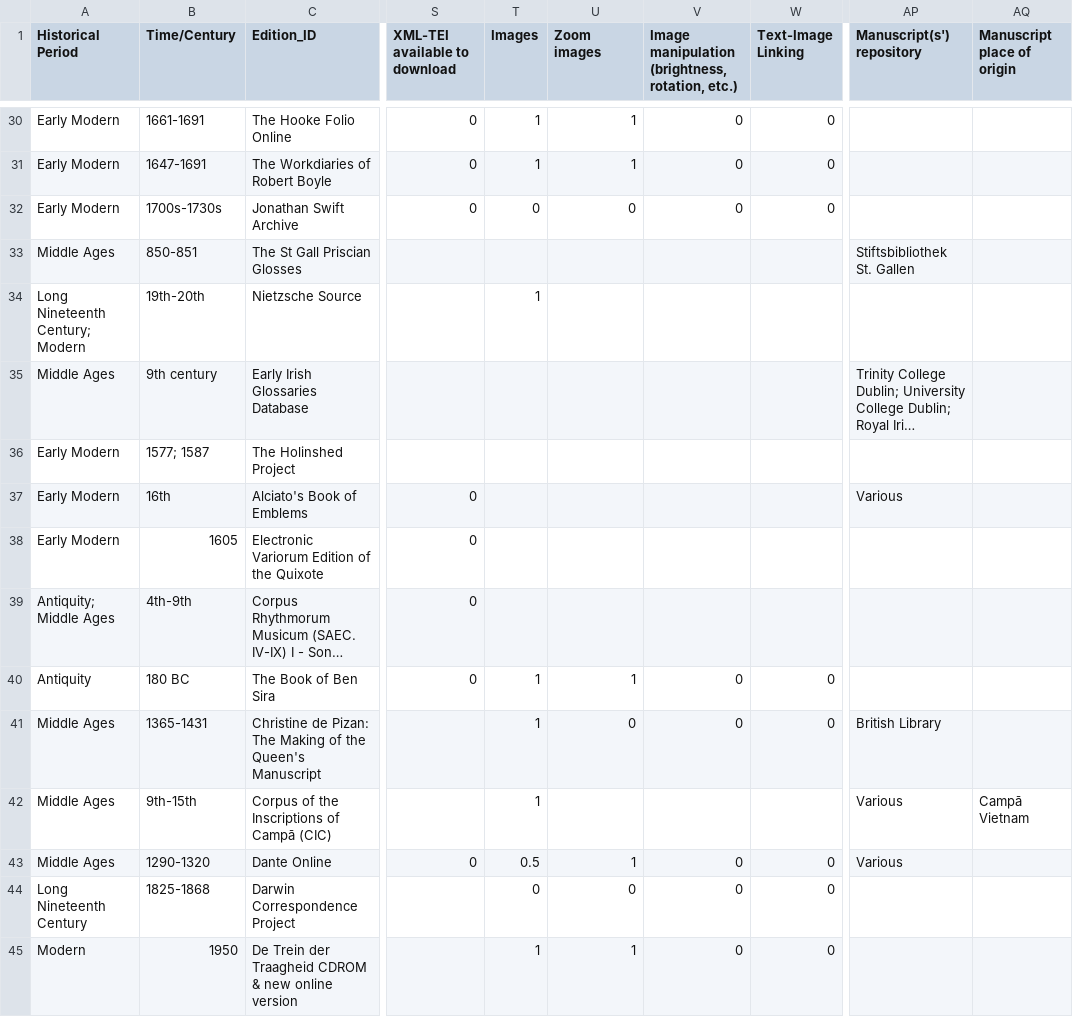
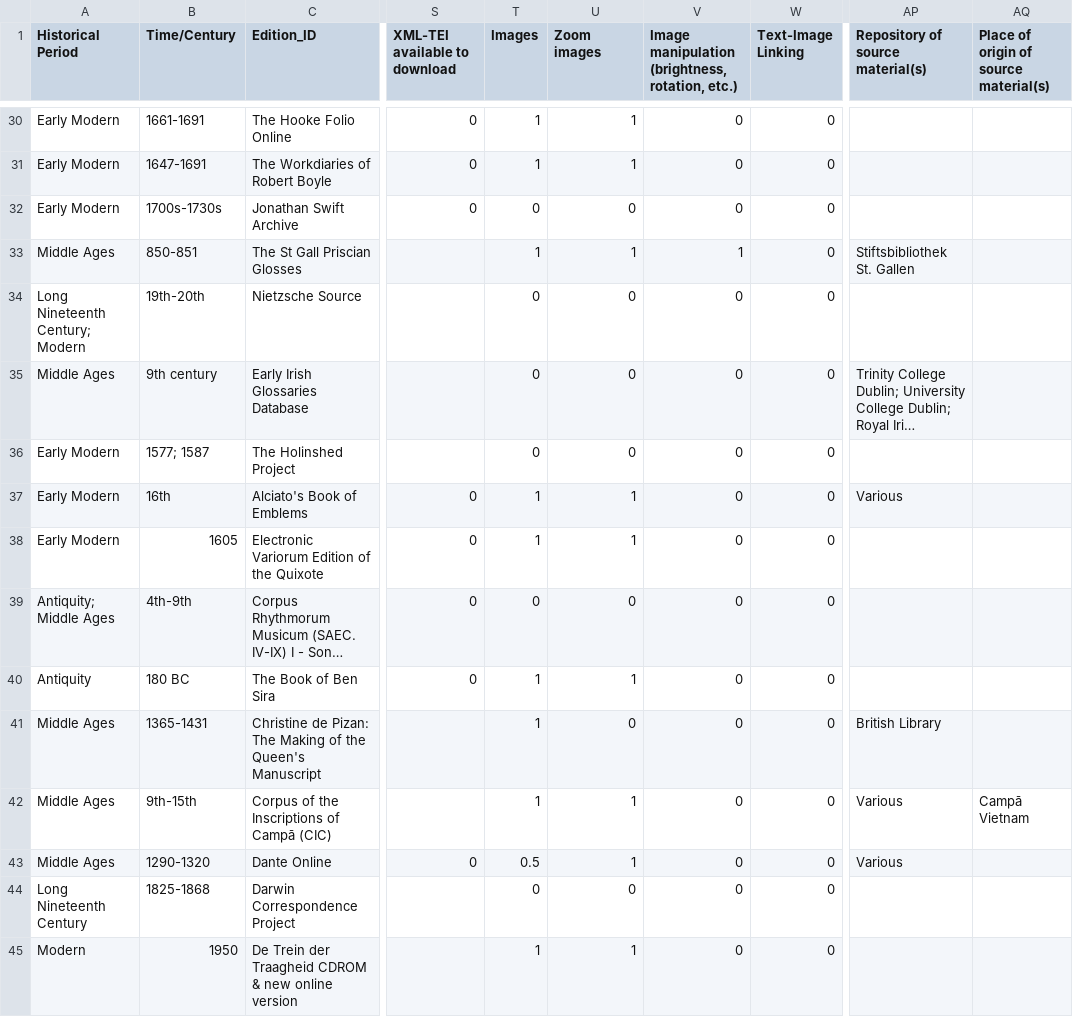
Before and after one commit to gfranzini/digEds_cat, a CSV file: digEds_cat.csv, drawn as a sheet; only a part is shown, gaps mark what is left out; long unchanged cells end in …; the diff covers the shown part only; the diff names each change by its address in the sheet, - before the commit and + after, or states it on an @@ line.

Commit message:
Numerous updates
Many updates to cols T-U-V-W; minor updates to col X; renamed cols AP-AQ.

```diff
--- a/digEds_cat.csv
+++ b/digEds_cat.csv
-AP1: Manuscript(s') repository
+AP1: Repository of source material(s)
-AQ1: Manuscript place of origin
+AQ1: Place of origin of source material(s)
-T33 (Images): (empty)
+T33 (Images): 1
-U33 (Zoom images): (empty)
+U33 (Zoom images): 1
-V33: (empty)
+V33: 1
-W33:W39 (Text-Image Linking): (empty)
+W33:W39 (Text-Image Linking): 0
-T34 (Images): 1
+T34 (Images): 0
-U34:U36 (Zoom images): (empty)
+U34:U36 (Zoom images): 0
-V34:V39: (empty)
+V34:V39: 0
-T35:T36 (Images): (empty)
+T35:T36 (Images): 0
-T37:T38 (Images): (empty)
+T37:T38 (Images): 1
-U37:U38 (Zoom images): (empty)
+U37:U38 (Zoom images): 1
-T39 (Images): (empty)
+T39 (Images): 0
-U39 (Zoom images): (empty)
+U39 (Zoom images): 0
-U42 (Zoom images): (empty)
+U42 (Zoom images): 1
-V42: (empty)
+V42: 0
-W42 (Text-Image Linking): (empty)
+W42 (Text-Image Linking): 0
```
Also changed, not shown: 60 edited cells elsewhere in this file.
